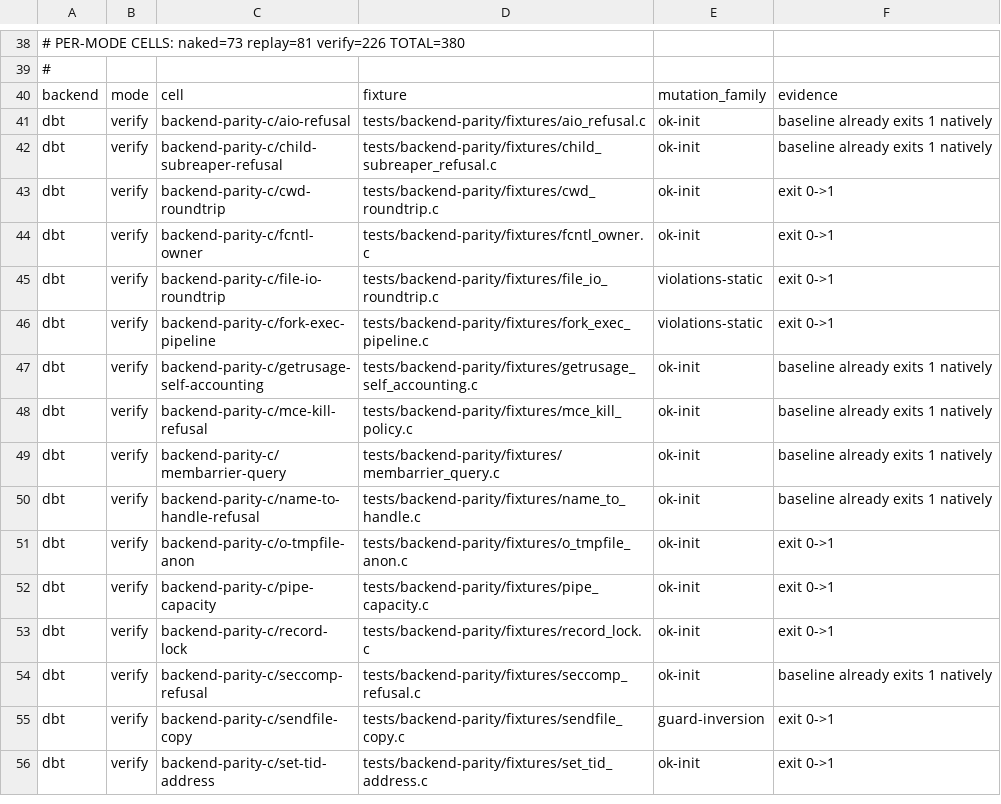
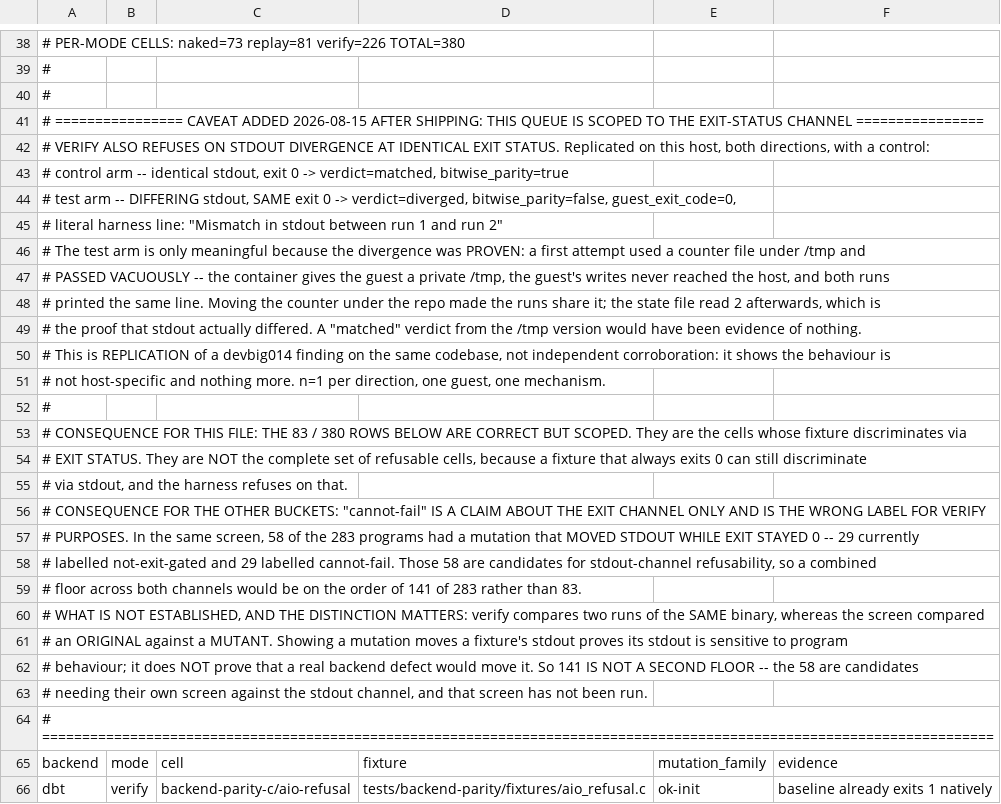
Before and after one commit to rrnewton/reverie, a TSV file: ai_docs/QUALIFIABLE_FIXTURE_QUEUE_20260815.tsv, drawn as a sheet; only a part is shown, gaps mark what is left out; the shorter side is filled out with more unchanged rows; the diff names each change by its address in the sheet, - before the commit and + after, or states it on an @@ line.

Commit message:
[hermit2, hermit-bytes, unresolved, devbig030, role=impl] Caveat the qualifiable queue: verify also refuses on stdout divergence
Plain Language Summary and Project Impact

The shipped queue classifies fixtures by whether a mutation moves their
EXIT STATUS. That is one of at least two channels the verdict keys on:
verify also refuses when stdout differs between the two runs at an
identical exit status. Replicated here in both directions, with the
control that makes the test arm meaningful -- a first attempt passed
vacuously because the container gives the guest a private /tmp, so the
two runs never shared the counter and stdout never actually differed.

The 380 rows are unchanged and still correct; they are now explicitly
scoped to the exit-status channel. The header adds what the buckets do
not cover: 58 of the 283 screened programs moved stdout while exit
stayed 0, so "cannot-fail" is a claim about the exit channel only and
is the wrong label for verify purposes.

It also states what is NOT established: verify compares two runs of the
same binary while the screen compared original against mutant, so those
58 are candidates rather than a second floor.

Header amended rather than the queue re-derived, so a lane agent can
keep acting on it.

Task: does-verify-compare-stdout-and-is-the-queue-caveated

[impl agent, claude-opus-5] [hermit2, devbig030]

```diff
--- a/ai_docs/QUALIFIABLE_FIXTURE_QUEUE_20260815.tsv
+++ b/ai_docs/QUALIFIABLE_FIXTURE_QUEUE_20260815.tsv
+row 40: #
+row 41: # ================ CAVEAT ADDED 2026-08-15 AFTER SHIPPING: THIS QUEUE IS SCOPED TO THE EXIT-STATUS CHANNEL ================
+row 42: # VERIFY ALSO REFUSES ON STDOUT DIVERGENCE AT IDENTICAL EXIT STATUS. Replicated on this host, both directions, with a control:
+row 43: # control arm -- identical stdout, exit 0 -> verdict=matched, bitwise_parity=true
+row 44: # test arm -- DIFFERING stdout, SAME exit 0 -> verdict=diverged, bitwise_parity=false, guest_exit_code=0,
+row 45: # literal harness line: "Mismatch in stdout between run 1 and run 2"
+row 46: # The test arm is only meaningful because the divergence was PROVEN: a first attempt used a counter file under /tmp and
+row 47: # PASSED VACUOUSLY -- the container gives the guest a private /tmp, the guest's writes never reached the host, and both runs
+row 48: # printed the same line. Moving the counter under the repo made the runs share it; the state file read 2 afterwards, which is
+row 49: # the proof that stdout actually differed. A "matched" verdict from the /tmp version would have been evidence of nothing.
+row 50: # This is REPLICATION of a devbig014 finding on the same codebase, not independent corroboration: it shows the behaviour is
+row 51: # not host-specific and nothing more. n=1 per direction, one guest, one mechanism.
+row 52: #
+row 53: # CONSEQUENCE FOR THIS FILE: THE 83 / 380 ROWS BELOW ARE CORRECT BUT SCOPED. They are the cells whose fixture discriminates via
+row 54: # EXIT STATUS. They are NOT the complete set of refusable cells, because a fixture that always exits 0 can still discriminate
+row 55: # via stdout, and the harness refuses on that.
+row 56: # CONSEQUENCE FOR THE OTHER BUCKETS: "cannot-fail" IS A CLAIM ABOUT THE EXIT CHANNEL ONLY AND IS THE WRONG LABEL FOR VERIFY
+row 57: # PURPOSES. In the same screen, 58 of the 283 programs had a mutation that MOVED STDOUT WHILE EXIT STAYED 0 -- 29 currently
+row 58: # labelled not-exit-gated and 29 labelled cannot-fail. Those 58 are candidates for stdout-channel refusability, so a combined
+row 59: # floor across both channels would be on the order of 141 of 283 rather than 83.
+row 60: # WHAT IS NOT ESTABLISHED, AND THE DISTINCTION MATTERS: verify compares two runs of the SAME binary, whereas the screen compared
+row 61: # an ORIGINAL against a MUTANT. Showing a mutation moves a fixture's stdout proves its stdout is sensitive to program
+row 62: # behaviour; it does NOT prove that a real backend defect would move it. So 141 IS NOT A SECOND FLOOR -- the 58 are candidates
+row 63: # needing their own screen against the stdout channel, and that screen has not been run.
+row 64: # =======================================================================================================================
```
